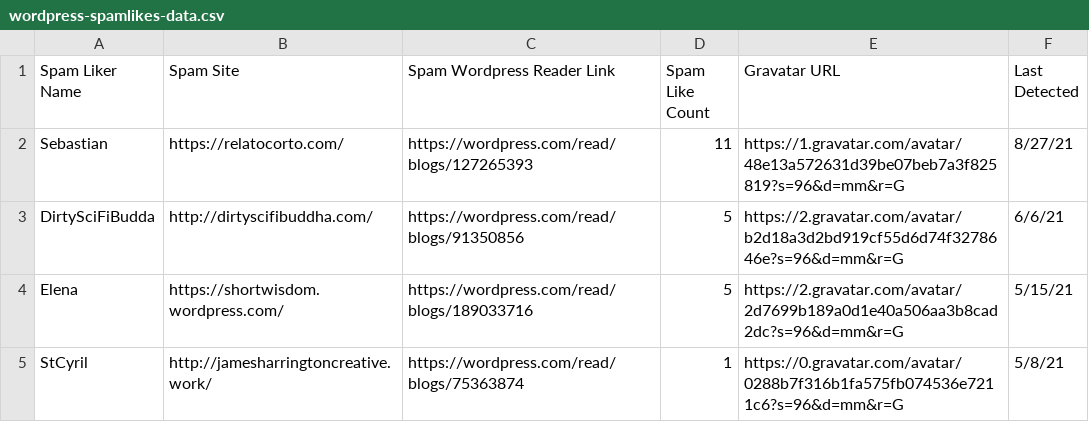
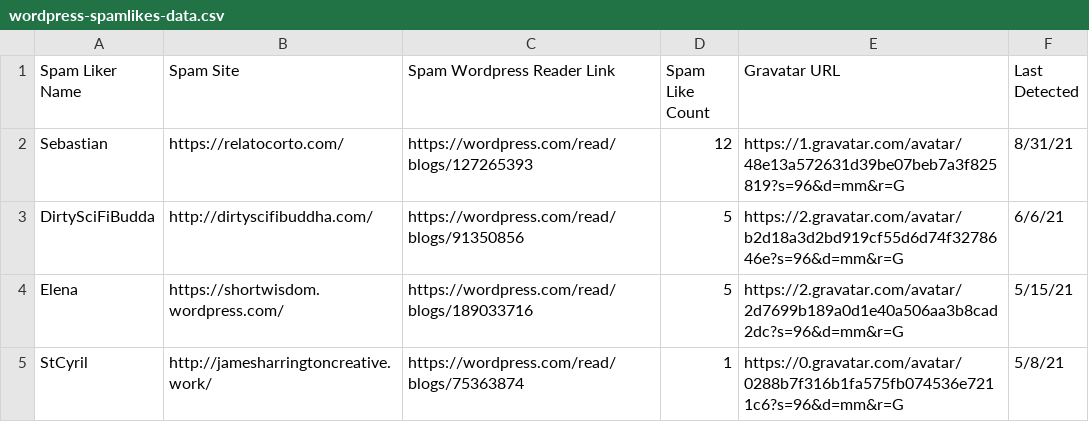
Before and after one commit to chikorita157/WordpressLovesSpam, a CSV file: wordpress-spamlikes-data.csv, drawn as a sheet; only a part is shown.

Commit message:
Update spam data
Sebastian spam liked https://chikorita157.com/2021/08/31/love-live-nijigasaki-high-school-idol-club-final-review/

```diff
--- a/wordpress-spamlikes-data.csv
+++ b/wordpress-spamlikes-data.csv
@@ -1,3 +1,3 @@
 Spam Liker Name,Spam Site,Spam Wordpress Reader Link,Spam Like Count,Gravatar URL,Last Detected
-Sebastian,https://relatocorto.com/,https://wordpress.com/read/blogs/127265393,11,https://1.gravatar.com/avatar/48e13a572631d39be07beb7a3f825819?s=96&d=mm&r=G,8/27/21
+Sebastian,https://relatocorto.com/,https://wordpress.com/read/blogs/127265393,12,https://1.gravatar.com/avatar/48e13a572631d39be07beb7a3f825819?s=96&d=mm&r=G,8/31/21
 DirtySciFiBudda,http://dirtyscifibuddha.com/,https://wordpress.com/read/blogs/91350856,5,https://2.gravatar.com/avatar/b2d18a3d2bd919cf55d6d74f3278646e?s=96&d=mm&r=G,6/6/21
```
